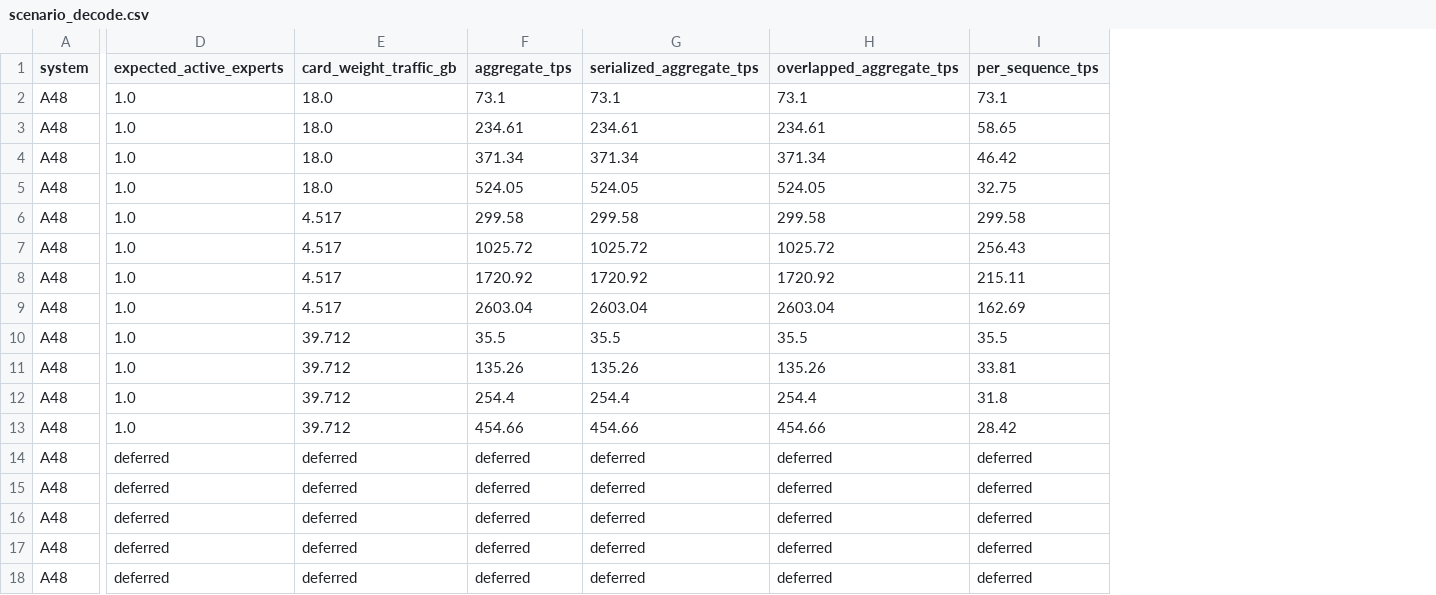
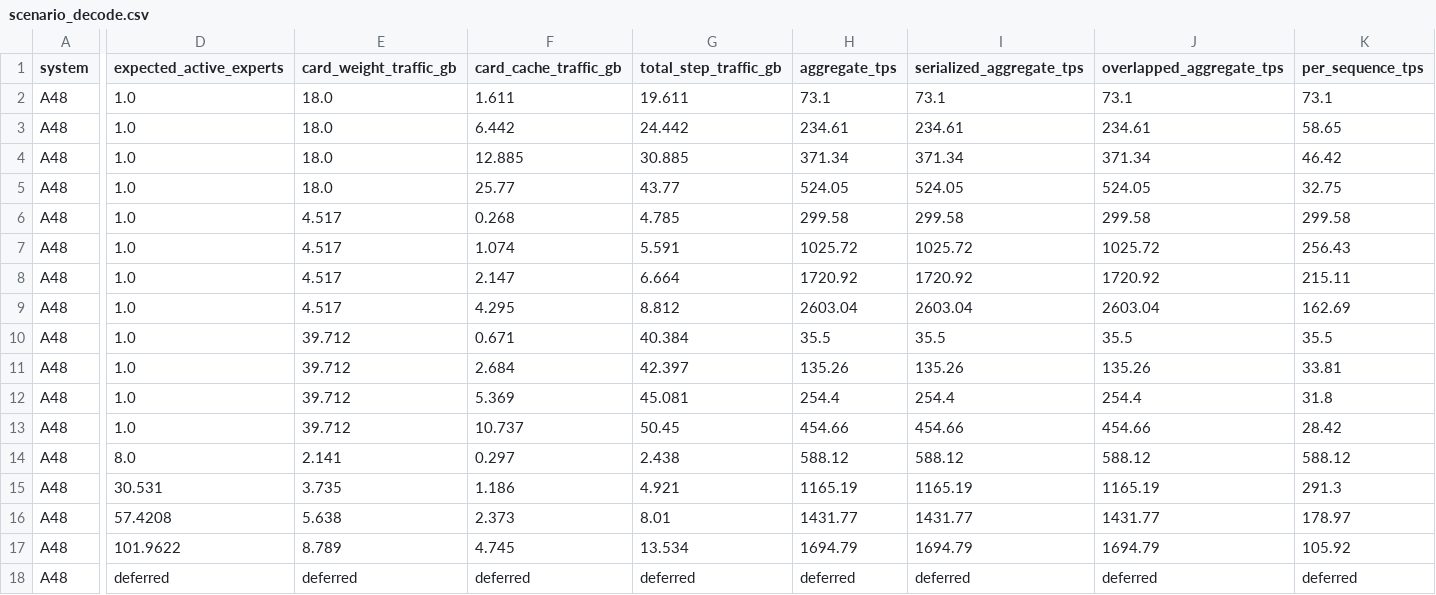
Before and after one commit to Chetan0246/a48-a216-accelerator-research, a CSV file: results/decode/scenario_decode.csv, drawn as a sheet; only a part is shown, gaps mark what is left out; addresses are those after the commit; the diff covers the shown part only; the diff names each change by its address in the sheet, - before the commit and + after, or states it on an @@ line.

```diff
--- a/results/decode/scenario_decode.csv
+++ b/results/decode/scenario_decode.csv
+column F (card_cache_traffic_gb), rows 2-18: 1.611 | 6.442 | 12.885 | 25.77 | 0.268 | 1.074 | 2.147 | 4.295 | 0.671 | 2.684 | 5.369 | 10.737 | 0.297 | 1.186 | 2.373 | 4.745 | deferred
+column G (total_step_traffic_gb), rows 2-18: 19.611 | 24.442 | 30.885 | 43.77 | 4.785 | 5.591 | 6.664 | 8.812 | 40.384 | 42.397 | 45.081 | 50.45 | 2.438 | 4.921 | 8.01 | 13.534 | deferred
-D14 (expected_active_experts): deferred
+D14 (expected_active_experts): 8.0
-E14 (card_weight_traffic_gb): deferred
+E14 (card_weight_traffic_gb): 2.141
-H14 (aggregate_tps): deferred
+H14 (aggregate_tps): 588.12
-I14 (serialized_aggregate_tps): deferred
+I14 (serialized_aggregate_tps): 588.12
-J14 (overlapped_aggregate_tps): deferred
+J14 (overlapped_aggregate_tps): 588.12
-K14 (per_sequence_tps): deferred
+K14 (per_sequence_tps): 588.12
-D15 (expected_active_experts): deferred
+D15 (expected_active_experts): 30.531
-E15 (card_weight_traffic_gb): deferred
+E15 (card_weight_traffic_gb): 3.735
-H15 (aggregate_tps): deferred
+H15 (aggregate_tps): 1165.19
-I15 (serialized_aggregate_tps): deferred
+I15 (serialized_aggregate_tps): 1165.19
-J15 (overlapped_aggregate_tps): deferred
+J15 (overlapped_aggregate_tps): 1165.19
-K15 (per_sequence_tps): deferred
+K15 (per_sequence_tps): 291.3
-D16 (expected_active_experts): deferred
+D16 (expected_active_experts): 57.4208
-E16 (card_weight_traffic_gb): deferred
+E16 (card_weight_traffic_gb): 5.638
-H16 (aggregate_tps): deferred
+H16 (aggregate_tps): 1431.77
-I16 (serialized_aggregate_tps): deferred
+I16 (serialized_aggregate_tps): 1431.77
-J16 (overlapped_aggregate_tps): deferred
+J16 (overlapped_aggregate_tps): 1431.77
-K16 (per_sequence_tps): deferred
+K16 (per_sequence_tps): 178.97
-D17 (expected_active_experts): deferred
+D17 (expected_active_experts): 101.9622
-E17 (card_weight_traffic_gb): deferred
+E17 (card_weight_traffic_gb): 8.789
-H17 (aggregate_tps): deferred
+H17 (aggregate_tps): 1694.79
-I17 (serialized_aggregate_tps): deferred
+I17 (serialized_aggregate_tps): 1694.79
-J17 (overlapped_aggregate_tps): deferred
+J17 (overlapped_aggregate_tps): 1694.79
-K17 (per_sequence_tps): deferred
+K17 (per_sequence_tps): 105.92
```
Also changed, not shown: 32 edited cells elsewhere in this file, results/capacity/scenario_capacity.csv, 14 other files.
